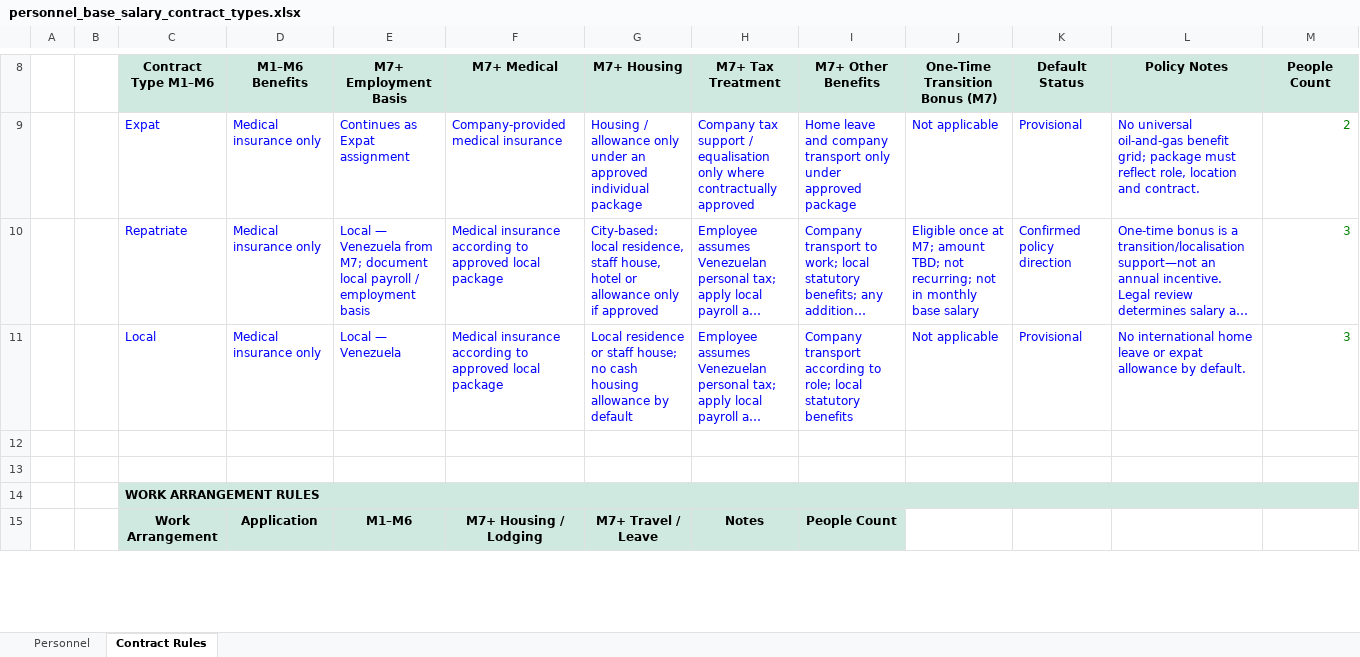
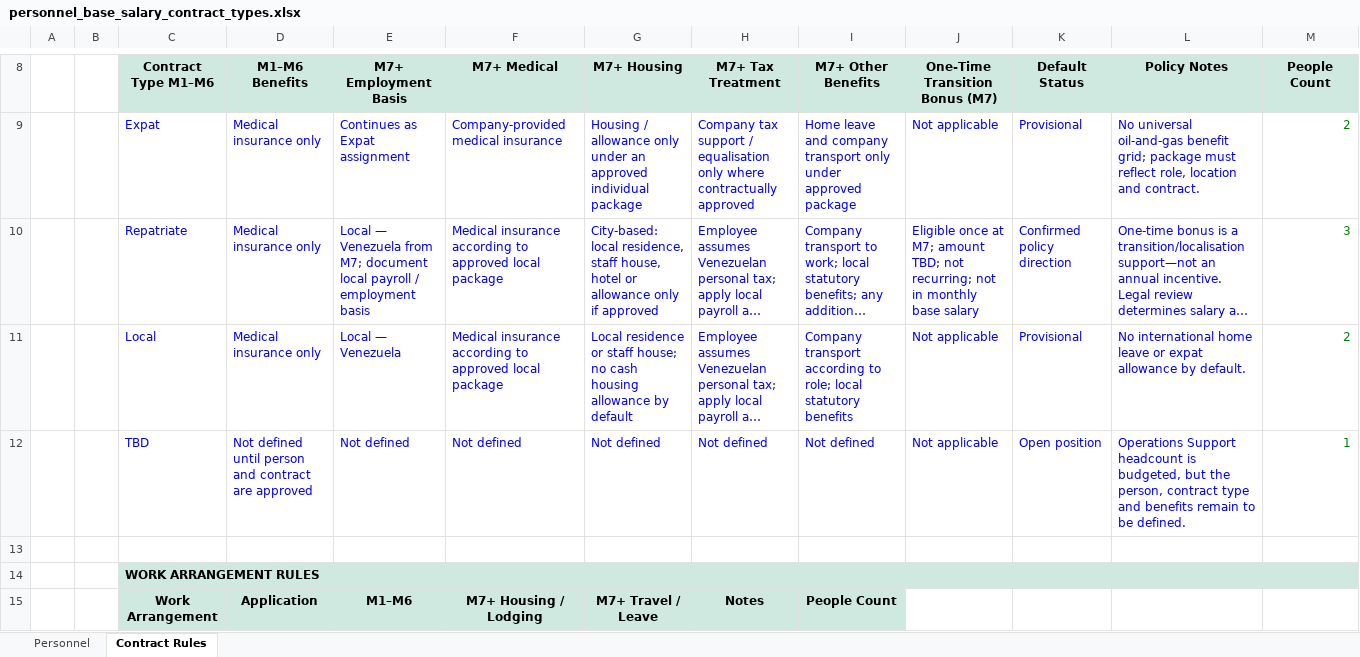
Before and after one commit to martineduardodelcastillo-source/Gtasck, an Excel workbook: projects/PetroUrdaneta-FDP9/compensation/personnel_base_salary_contract_types.xlsx, sheet Contract Rules, drawn as a sheet; only a part is shown, gaps mark what is left out; long unchanged cells end in …; values as stored, in another font and other column widths than the file's, no borders; the diff covers the shown part only; the diff names each change by its address in the sheet, - before the commit and + after, or states it on an @@ line.

Commit message:
Mark operations support person as TBD

```diff
--- a/projects/PetroUrdaneta-FDP9/compensation/personnel_base_salary_contract_types.xlsx (sheet Contract Rules)
+++ b/projects/PetroUrdaneta-FDP9/compensation/personnel_base_salary_contract_types.xlsx (sheet Contract Rules)
-M11 (People Count): 3
+M11 (People Count): 2
-row 12: (empty)
+row 12:  |  | TBD | Not defined until person and contract are approved | Not defined | Not defined | Not defined | Not defined | Not defined | Not applicable | Open position | Operations Support headcount is budgeted, but the person, contract type and benefits remain to be defined. | 1
```
Also changed, not shown: 9 edited cells elsewhere in this sheet, sheet Personnel, 1 other file.
